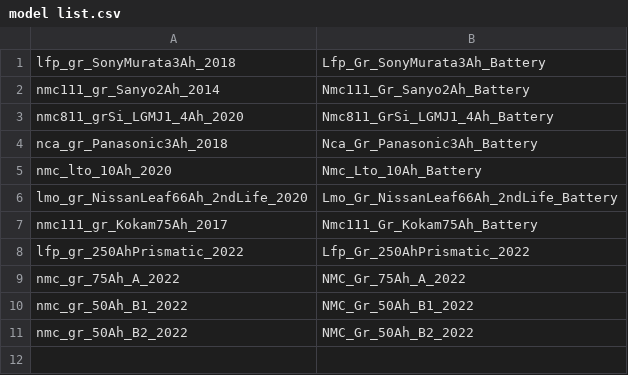
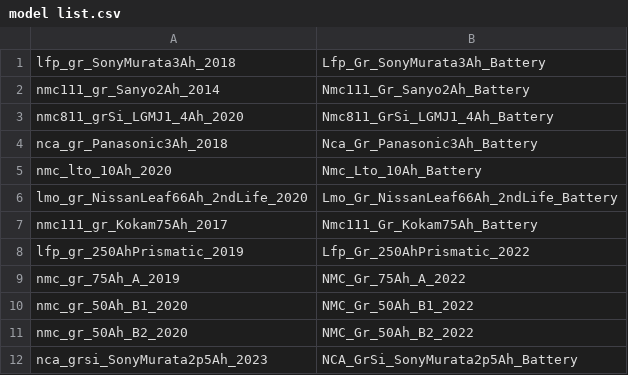
Before and after one commit to NREL/BLAST-Lite, a CSV file: blast/models/model list.csv, drawn as a sheet.

```diff
--- a/blast/models/model list.csv
+++ b/blast/models/model list.csv
@@ -7,5 +7,6 @@ lmo_gr_NissanLeaf66Ah_2ndLife_2020,Lmo_Gr_NissanLeaf66Ah_2ndLife_Battery
 nmc111_gr_Kokam75Ah_2017,Nmc111_Gr_Kokam75Ah_Battery
-lfp_gr_250AhPrismatic_2022,Lfp_Gr_250AhPrismatic_2022
-nmc_gr_75Ah_A_2022,NMC_Gr_75Ah_A_2022
-nmc_gr_50Ah_B1_2022,NMC_Gr_50Ah_B1_2022
-nmc_gr_50Ah_B2_2022,NMC_Gr_50Ah_B2_2022
+lfp_gr_250AhPrismatic_2019,Lfp_Gr_250AhPrismatic_2022
+nmc_gr_75Ah_A_2019,NMC_Gr_75Ah_A_2022
+nmc_gr_50Ah_B1_2020,NMC_Gr_50Ah_B1_2022
+nmc_gr_50Ah_B2_2020,NMC_Gr_50Ah_B2_2022
+nca_grsi_SonyMurata2p5Ah_2023,NCA_GrSi_SonyMurata2p5Ah_Battery
```
Also changed, not shown: 22 other files.
